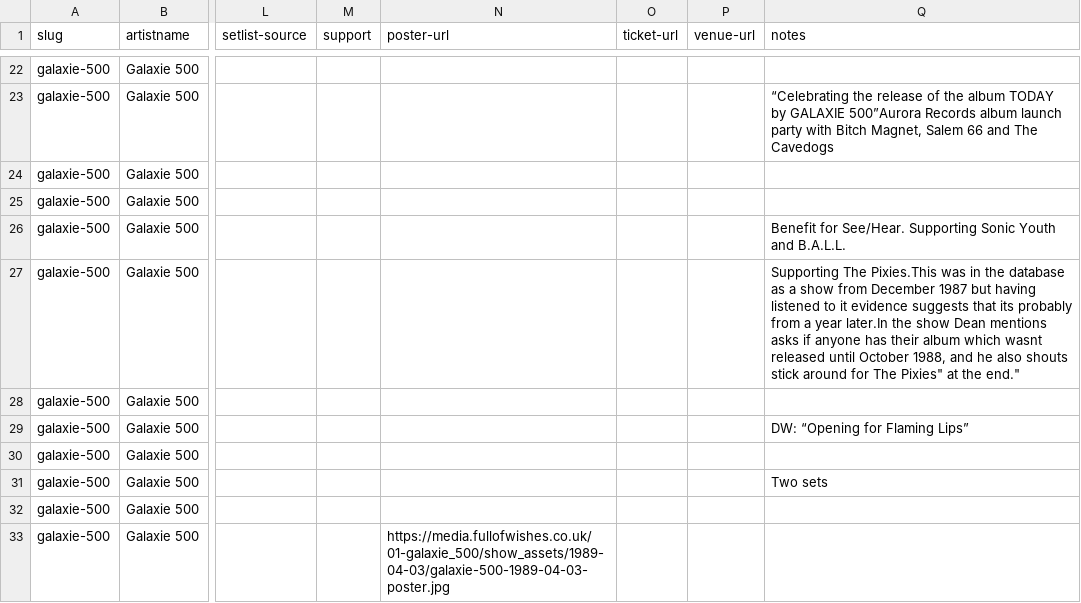
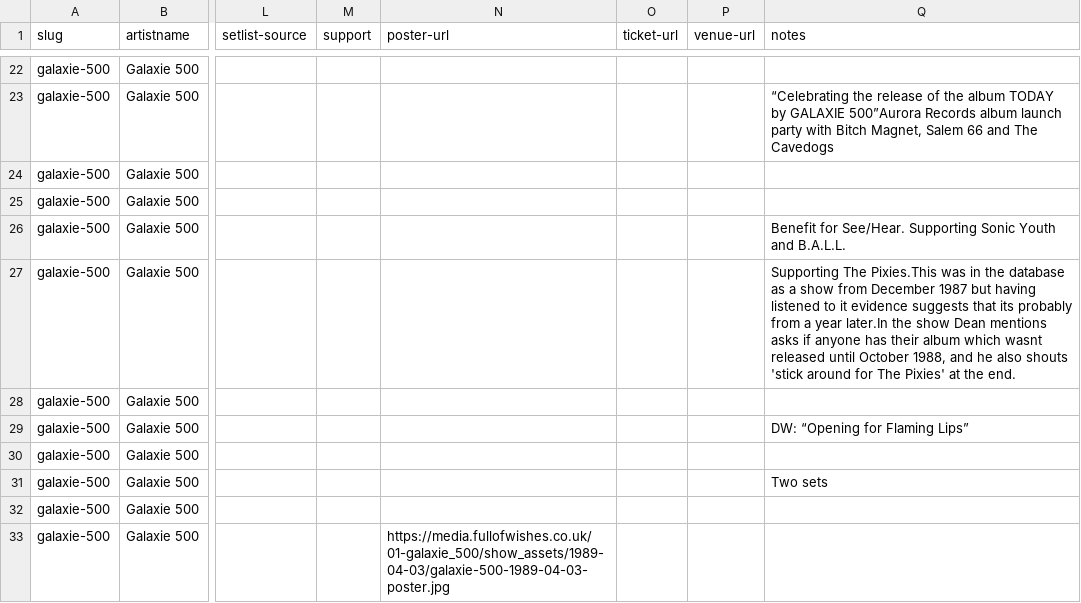
Before and after one commit to grange85/ahfow-database, a CSV file: _data/discography/galaxie-500-shows.csv, drawn as a sheet; only a part is shown, gaps mark what is left out; the diff names each change by its address in the sheet, - before the commit and + after, or states it on an @@ line.

```diff
--- a/_data/discography/galaxie-500-shows.csv
+++ b/_data/discography/galaxie-500-shows.csv
-Q27 (notes): …also shouts stick around for The Pixies" at the end."
+Q27 (notes): …also shouts 'stick around for The Pixies' at the end.
```
Also changed, not shown: _data/discography/dean-and-britta-shows.csv, _data/discography/luna-shows.csv.
